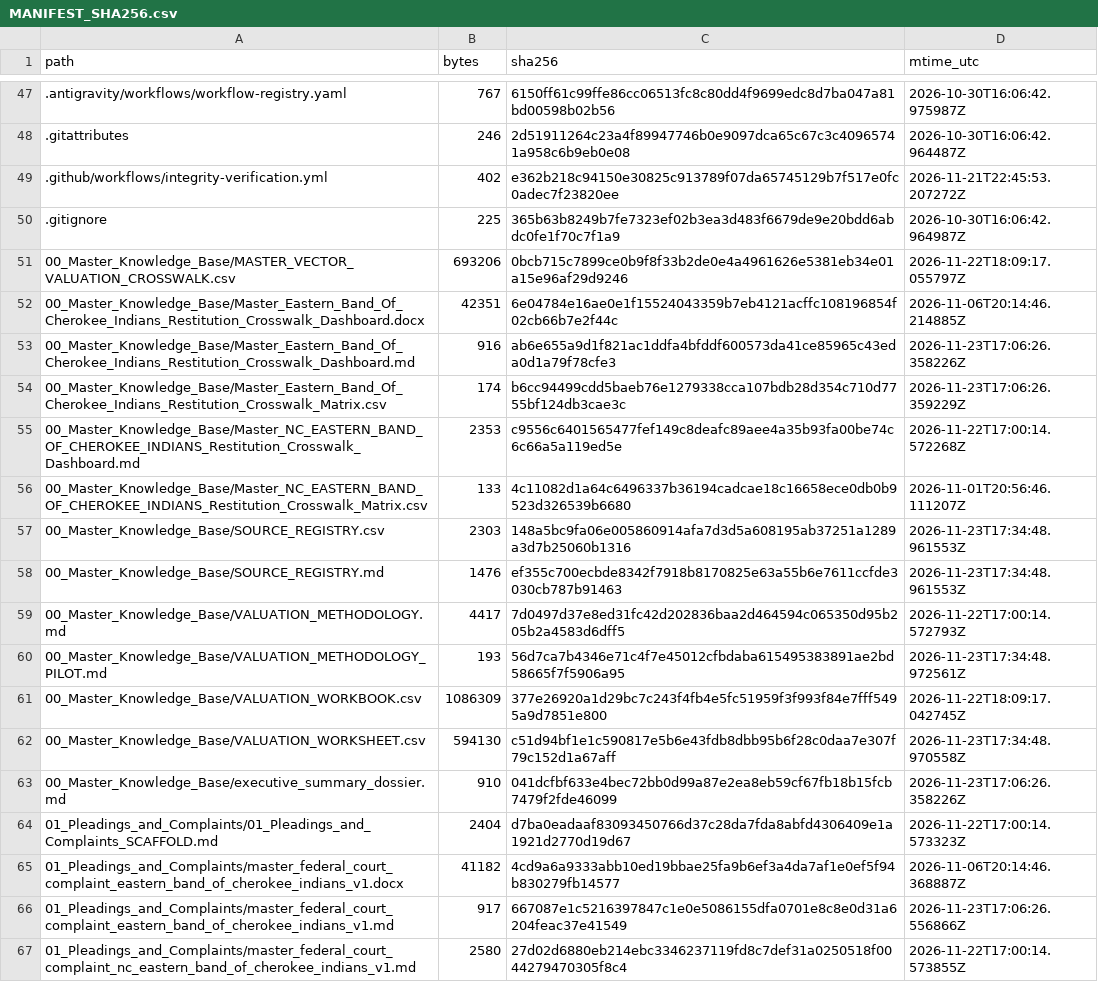
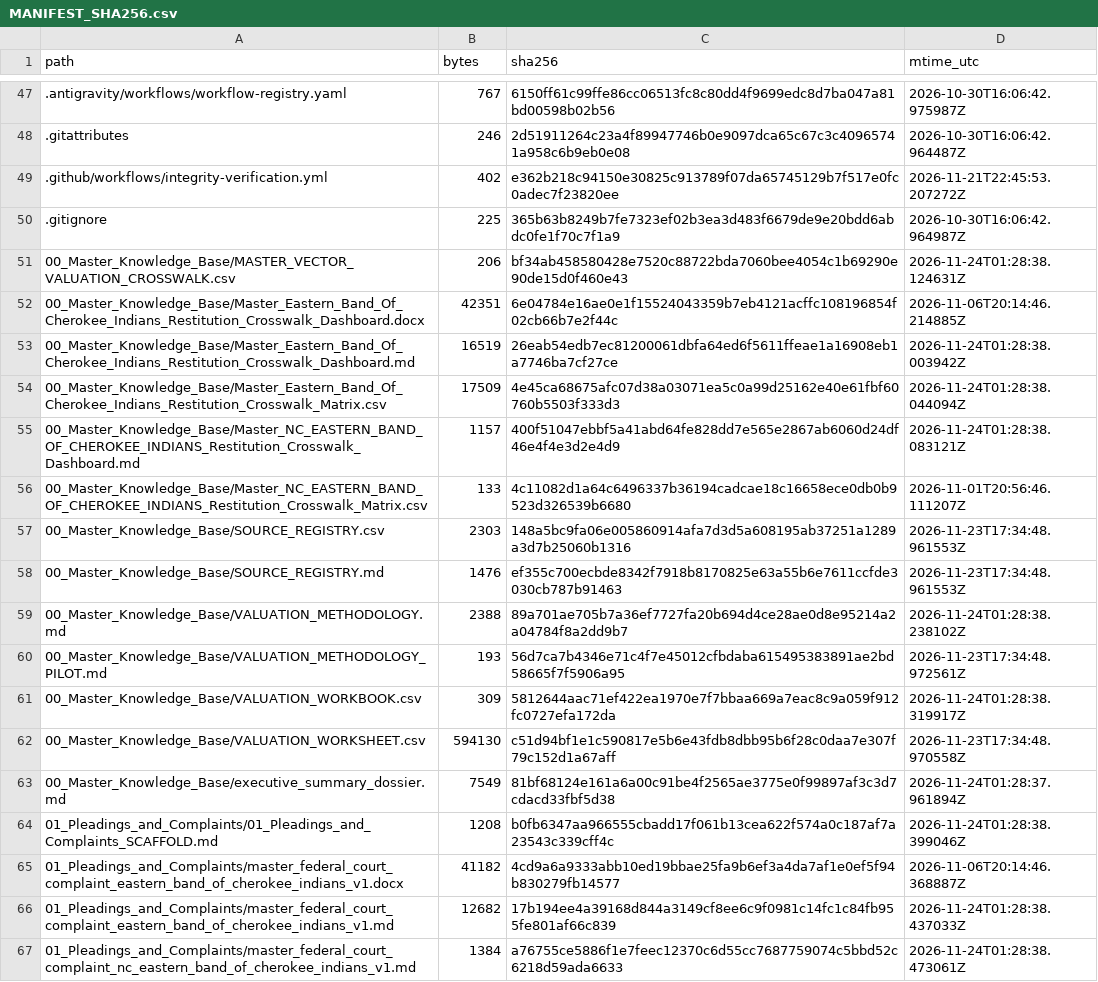
Before and after one commit to GlobalRestitutionAlliance/turtle-island-us-nc-eastern-band-of-cherokee-indians-master-litigation, a CSV file: 99_Archives_and_Manifests/MANIFEST_SHA256.csv, drawn as a sheet; only a part is shown, gaps mark what is left out; the diff covers the shown part only.

```diff
--- a/99_Archives_and_Manifests/MANIFEST_SHA256.csv
+++ b/99_Archives_and_Manifests/MANIFEST_SHA256.csv
@@ -50,7 +50,7 @@ path,bytes,sha256,mtime_utc
 .gitignore,225,365b63b8249b7fe7323ef02b3ea3d483f6679de9e20bdd6abdc0fe1f70c7f1a9,2026-10-30T16:06:42.964987Z
-00_Master_Knowledge_Base/MASTER_VECTOR_VALUATION_CROSSWALK.csv,693206,0bcb715c7899ce0b9f8f33b2de0e4a4961626e5381eb34e01a15e96af29d9246,2026-11-22T18:09:17.055797Z
+00_Master_Knowledge_Base/MASTER_VECTOR_VALUATION_CROSSWALK.csv,206,bf34ab458580428e7520c88722bda7060bee4054c1b69290e90de15d0f460e43,2026-11-24T01:28:38.124631Z
 00_Master_Knowledge_Base/Master_Eastern_Band_Of_Cherokee_Indians_Restitution_Crosswalk_Dashboard.docx,42351,6e04784e16ae0e1f15524043359b7eb4121acffc108196854f02cb66b7e2f44c,2026-11-06T20:14:46.214885Z
-00_Master_Knowledge_Base/Master_Eastern_Band_Of_Cherokee_Indians_Restitution_Crosswalk_Dashboard.md,916,ab6e655a9d1f821ac1ddfa4bfddf600573da41ce85965c43eda0d1a79f78cfe3,2026-11-23T17:06:26.358226Z
-00_Master_Knowledge_Base/Master_Eastern_Band_Of_Cherokee_Indians_Restitution_Crosswalk_Matrix.csv,174,b6cc94499cdd5baeb76e1279338cca107bdb28d354c710d7755bf124db3cae3c,2026-11-23T17:06:26.359229Z
-00_Master_Knowledge_Base/Master_NC_EASTERN_BAND_OF_CHEROKEE_INDIANS_Restitution_Crosswalk_Dashboard.md,2353,c9556c6401565477fef149c8deafc89aee4a35b93fa00be74c6c66a5a119ed5e,2026-11-22T17:00:14.572268Z
+00_Master_Knowledge_Base/Master_Eastern_Band_Of_Cherokee_Indians_Restitution_Crosswalk_Dashboard.md,16519,26eab54edb7ec81200061dbfa64ed6f5611ffeae1a16908eb1a7746ba7cf27ce,2026-11-24T01:28:38.003942Z
+00_Master_Knowledge_Base/Master_Eastern_Band_Of_Cherokee_Indians_Restitution_Crosswalk_Matrix.csv,17509,4e45ca68675afc07d38a03071ea5c0a99d25162e40e61fbf60760b5503f333d3,2026-11-24T01:28:38.044094Z
+00_Master_Knowledge_Base/Master_NC_EASTERN_BAND_OF_CHEROKEE_INDIANS_Restitution_Crosswalk_Dashboard.md,1157,400f51047ebbf5a41abd64fe828dd7e565e2867ab6060d24df46e4f4e3d2e4d9,2026-11-24T01:28:38.083121Z
 00_Master_Knowledge_Base/Master_NC_EASTERN_BAND_OF_CHEROKEE_INDIANS_Restitution_Crosswalk_Matrix.csv,133,4c11082d1a64c6496337b36194cadcae18c16658ece0db0b9523d326539b6680,2026-11-01T20:56:46.111207Z
@@ -58,10 +58,10 @@ path,bytes,sha256,mtime_utc
 00_Master_Knowledge_Base/SOURCE_REGISTRY.md,1476,ef355c700ecbde8342f7918b8170825e63a55b6e7611ccfde3030cb787b91463,2026-11-23T17:34:48.961553Z
-00_Master_Knowledge_Base/VALUATION_METHODOLOGY.md,4417,7d0497d37e8ed31fc42d202836baa2d464594c065350d95b205b2a4583d6dff5,2026-11-22T17:00:14.572793Z
+00_Master_Knowledge_Base/VALUATION_METHODOLOGY.md,2388,89a701ae705b7a36ef7727fa20b694d4ce28ae0d8e95214a2a04784f8a2dd9b7,2026-11-24T01:28:38.238102Z
 00_Master_Knowledge_Base/VALUATION_METHODOLOGY_PILOT.md,193,56d7ca7b4346e71c4f7e45012cfbdaba615495383891ae2bd58665f7f5906a95,2026-11-23T17:34:48.972561Z
-00_Master_Knowledge_Base/VALUATION_WORKBOOK.csv,1086309,377e26920a1d29bc7c243f4fb4e5fc51959f3f993f84e7fff5495a9d7851e800,2026-11-22T18:09:17.042745Z
+00_Master_Knowledge_Base/VALUATION_WORKBOOK.csv,309,5812644aac71ef422ea1970e7f7bbaa669a7eac8c9a059f912fc0727efa172da,2026-11-24T01:28:38.319917Z
 00_Master_Knowledge_Base/VALUATION_WORKSHEET.csv,594130,c51d94bf1e1c590817e5b6e43fdb8dbb95b6f28c0daa7e307f79c152d1a67aff,2026-11-23T17:34:48.970558Z
-00_Master_Knowledge_Base/executive_summary_dossier.md,910,041dcfbf633e4bec72bb0d99a87e2ea8eb59cf67fb18b15fcb7479f2fde46099,2026-11-23T17:06:26.358226Z
-01_Pleadings_and_Complaints/01_Pleadings_and_Complaints_SCAFFOLD.md,2404,d7ba0eadaaf83093450766d37c28da7fda8abfd4306409e1a1921d2770d19d67,2026-11-22T17:00:14.573323Z
+00_Master_Knowledge_Base/executive_summary_dossier.md,7549,81bf68124e161a6a00c91be4f2565ae3775e0f99897af3c3d7cdacd33fbf5d38,2026-11-24T01:28:37.961894Z
+01_Pleadings_and_Complaints/01_Pleadings_and_Complaints_SCAFFOLD.md,1208,b0fb6347aa966555cbadd17f061b13cea622f574a0c187af7a23543c339cff4c,2026-11-24T01:28:38.399046Z
 01_Pleadings_and_Complaints/master_federal_court_complaint_eastern_band_of_cherokee_indians_v1.docx,41182,4cd9a6a9333abb10ed19bbae25fa9b6ef3a4da7af1e0ef5f94b830279fb14577,2026-11-06T20:14:46.368887Z
-01_Pleadings_and_Complaints/master_federal_court_complaint_eastern_band_of_cherokee_indians_v1.md,917,667087e1c5216397847c1e0e5086155dfa0701e8c8e0d31a6204feac37e41549,2026-11-23T17:06:26.556866Z
-01_Pleadings_and_Complaints/master_federal_court_complaint_nc_eastern_band_of_cherokee_indians_v1.md,2580,27d02d6880eb214ebc3346237119fd8c7def31a0250518f0044279470305f8c4,2026-11-22T17:00:14.573855Z
+01_Pleadings_and_Complaints/master_federal_court_complaint_eastern_band_of_cherokee_indians_v1.md,12682,17b194ee4a39168d844a3149cf8ee6c9f0981c14fc1c84fb955fe801af66c839,2026-11-24T01:28:38.437033Z
+01_Pleadings_and_Complaints/master_federal_court_complaint_nc_eastern_band_of_cherokee_indians_v1.md,1384,a76755ce5886f1e7feec12370c6d55cc7687759074c5bbd52c6218d59ada6633,2026-11-24T01:28:38.473061Z
```
Also changed, not shown: 80 edited cells elsewhere in this file, 37 other files.
